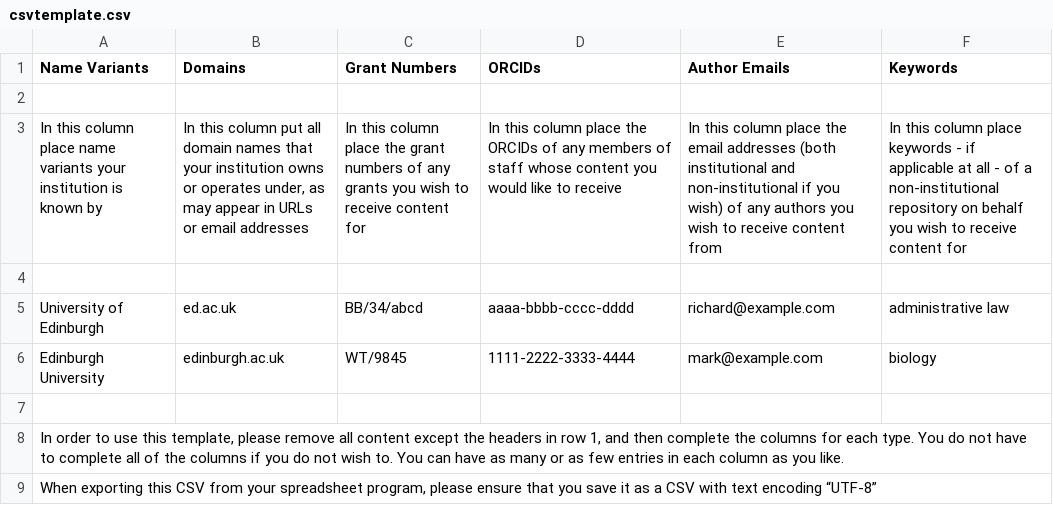
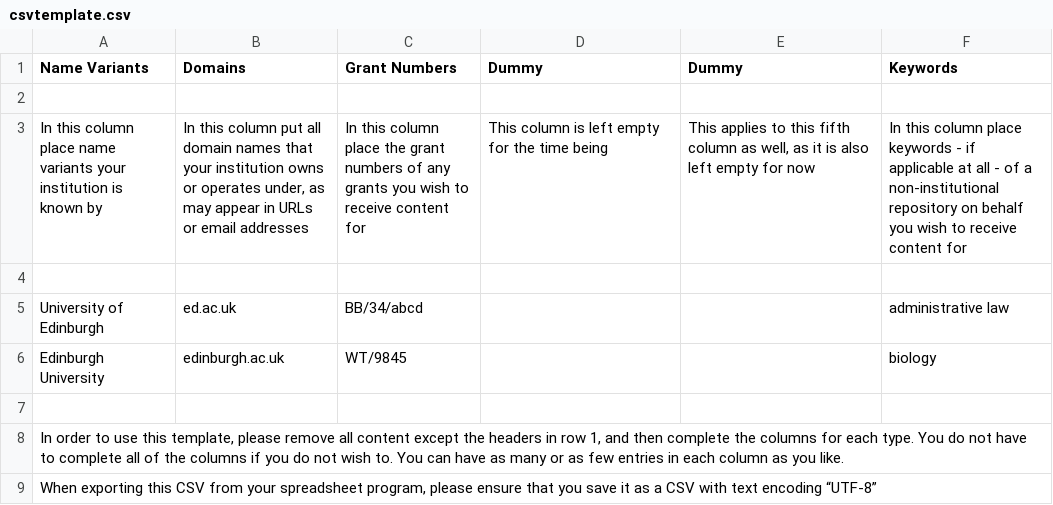
Before and after one commit to JiscPER/jper, a CSV file: docs/csvtemplate.csv, drawn as a sheet; the diff names each change by its address in the sheet, - before the commit and + after, or states it on an @@ line.

Commit message:
Update docs/csvtemplate.csv
  Adjust the exsample match csv file to the changed/new
  general data protection/privacy order (by the EU).

```diff
--- a/docs/csvtemplate.csv
+++ b/docs/csvtemplate.csv
-D1: ORCIDs
+D1: Dummy
-E1: Author Emails
+E1: Dummy
-D3 (Dummy): In this column place the ORCIDs of any members of staff whose content you would like to receive
+D3 (Dummy): This column is left empty for the time being
-E3 (Dummy): In this column place the email addresses (both institutional and non-institutional if you wish) of any authors you wish to receive content from
+E3 (Dummy): This applies to this fifth column as well, as it is also left empty for now
-D5 (Dummy): aaaa-bbbb-cccc-dddd
+D5 (Dummy): (empty)
-E5 (Dummy): richard@example.com
+E5 (Dummy): (empty)
-D6 (Dummy): 1111-2222-3333-4444
+D6 (Dummy): (empty)
-E6 (Dummy): mark@example.com
+E6 (Dummy): (empty)
```
